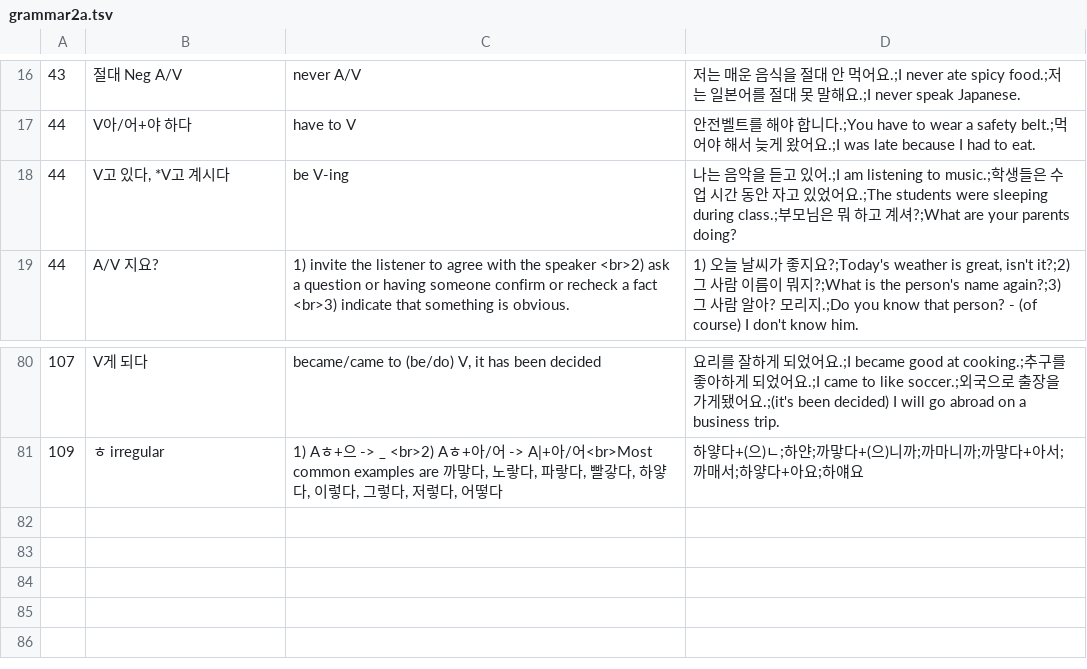
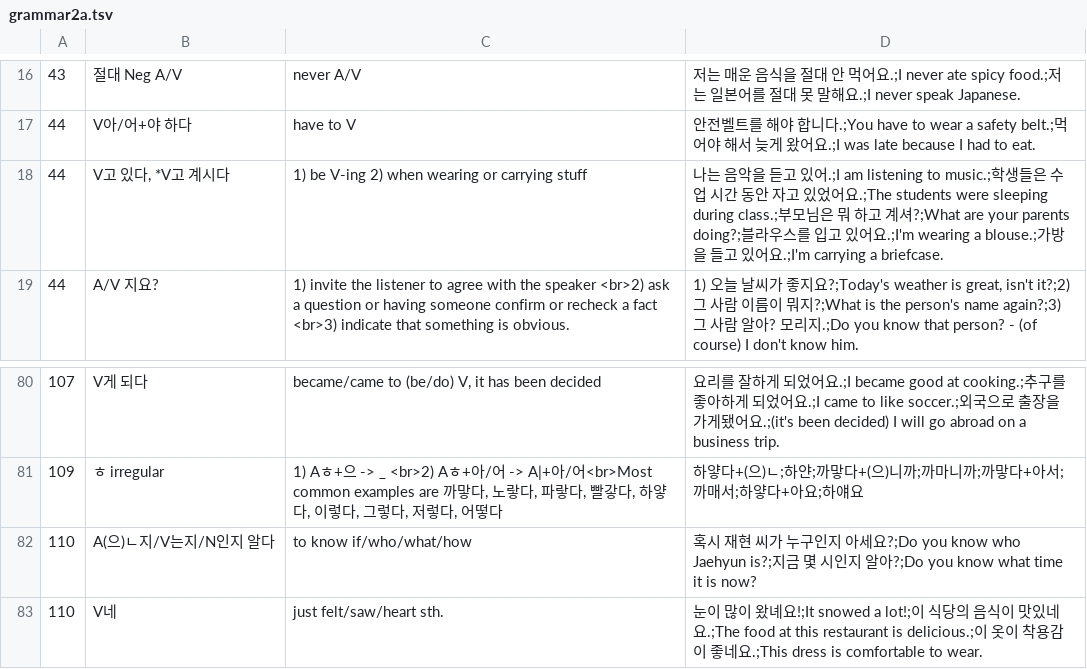
Before and after one commit to adrianderstroff/anki-korean, a TSV file: data/tsv/grammar2a.tsv, drawn as a sheet; only a part is shown, gaps mark what is left out.

```diff
--- a/data/tsv/grammar2a.tsv
+++ b/data/tsv/grammar2a.tsv
@@ -17,3 +17,3 @@
 44	V아/어+야 하다	have to V	안전벨트를 해야 합니다.;You have to wear a safety belt.;먹어야 해서 늦게 왔어요.;I was late because I had to eat.
-44	V고 있다, *V고 계시다	be V-ing	나는 음악을 듣고 있어.;I am listening to music.;학생들은 수업 시간 동안 자고 있었어요.;The students were sleeping during class.;부모님은 뭐 하고 계셔?;What are your parents doing?
+44	V고 있다, *V고 계시다	1) be V-ing 2) when wearing or carrying stuff	나는 음악을 듣고 있어.;I am listening to music.;학생들은 수업 시간 동안 자고 있었어요.;The students were sleeping during class.;부모님은 뭐 하고 계셔?;What are your parents doing?;블라우스를 입고 있어요.;I'm wearing a blouse.;가방을 들고 있어요.;I'm carrying a briefcase.
 44	A/V 지요?	1) invite the listener to agree with the speaker <br>2) ask a question or having someone confirm or recheck a fact <br>3) indicate that something is obvious.	1) 오늘 날씨가 좋지요?;Today's weather is great, isn't it?;2) 그 사람 이름이 뭐지?;What is the person's name again?;3) 그 사람 알아? 모리지.;Do you know that person? - (of course) I don't know him.
@@ -81 +81,3 @@
 109	ㅎ irregular	1) Aㅎ+으 -> _ <br>2) Aㅎ+아/어 -> A|+아/어<br>Most common examples are 까맣다, 노랗다, 파랗다, 빨갛다, 하얗다, 이렇다, 그렇다, 저렇다, 어떻다	하얗다+(으)ㄴ;하얀;까맣다+(으)니까;까마니까;까맣다+아서;까매서;하얗다+아요;하얘요
+110	A(으)ㄴ지/V는지/N인지 알다	to know if/who/what/how	혹시 재현 씨가 누구인지 아세요?;Do you know who Jaehyun is?;지금 몇 시인지 알아?;Do you know what time it is now?
+110	V네	just felt/saw/heart sth.	눈이 많이 왔녜요!;It snowed a lot!;이 식당의 음식이 맛있네요.;The food at this restaurant is delicious.;이 옷이 착용감이 좋네요.;This dress is comfortable to wear.
```
Also changed, not shown: data/tsv/korean2a.tsv, 2 other files.
